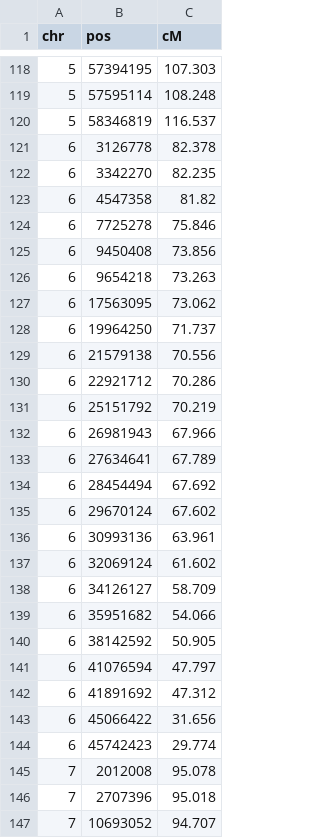
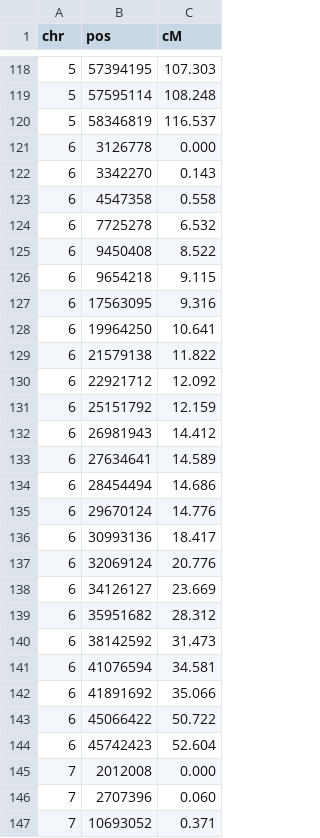
Before and after one commit to alinatgrv/genetic_maps, a TSV file: species/brassica_oleracea_capitata/results/final/cabbage_genetic_map.relaxed_mm1_collinear_222.tsv, drawn as a sheet; only a part is shown, gaps mark what is left out; the diff covers the shown part only.

```diff
--- a/species/brassica_oleracea_capitata/results/final/cabbage_genetic_map.relaxed_mm1_collinear_222.tsv
+++ b/species/brassica_oleracea_capitata/results/final/cabbage_genetic_map.relaxed_mm1_collinear_222.tsv
@@ -120,28 +120,28 @@ chr	pos	cM
 5	58346819	116.537
-6	3126778	82.378
-6	3342270	82.235
-6	4547358	81.82
-6	7725278	75.846
-6	9450408	73.856
-6	9654218	73.263
-6	17563095	73.062
-6	19964250	71.737
-6	21579138	70.556
-6	22921712	70.286
-6	25151792	70.219
-6	26981943	67.966
-6	27634641	67.789
-6	28454494	67.692
-6	29670124	67.602
-6	30993136	63.961
-6	32069124	61.602
-6	34126127	58.709
-6	35951682	54.066
-6	38142592	50.905
-6	41076594	47.797
-6	41891692	47.312
-6	45066422	31.656
-6	45742423	29.774
-7	2012008	95.078
-7	2707396	95.018
-7	10693052	94.707
+6	3126778	0.000
+6	3342270	0.143
+6	4547358	0.558
+6	7725278	6.532
+6	9450408	8.522
+6	9654218	9.115
+6	17563095	9.316
+6	19964250	10.641
+6	21579138	11.822
+6	22921712	12.092
+6	25151792	12.159
+6	26981943	14.412
+6	27634641	14.589
+6	28454494	14.686
+6	29670124	14.776
+6	30993136	18.417
+6	32069124	20.776
+6	34126127	23.669
+6	35951682	28.312
+6	38142592	31.473
+6	41076594	34.581
+6	41891692	35.066
+6	45066422	50.722
+6	45742423	52.604
+7	2012008	0.000
+7	2707396	0.060
+7	10693052	0.371
```
Also changed, not shown: 76 edited cells elsewhere in this file, species/brassica_napus/results/final/brassica_napus_genetic_map.tsv, species/brassica_oleracea_capitata/results/final/cabbage_genetic_map.high_confidence_196.tsv, 8 other files.
